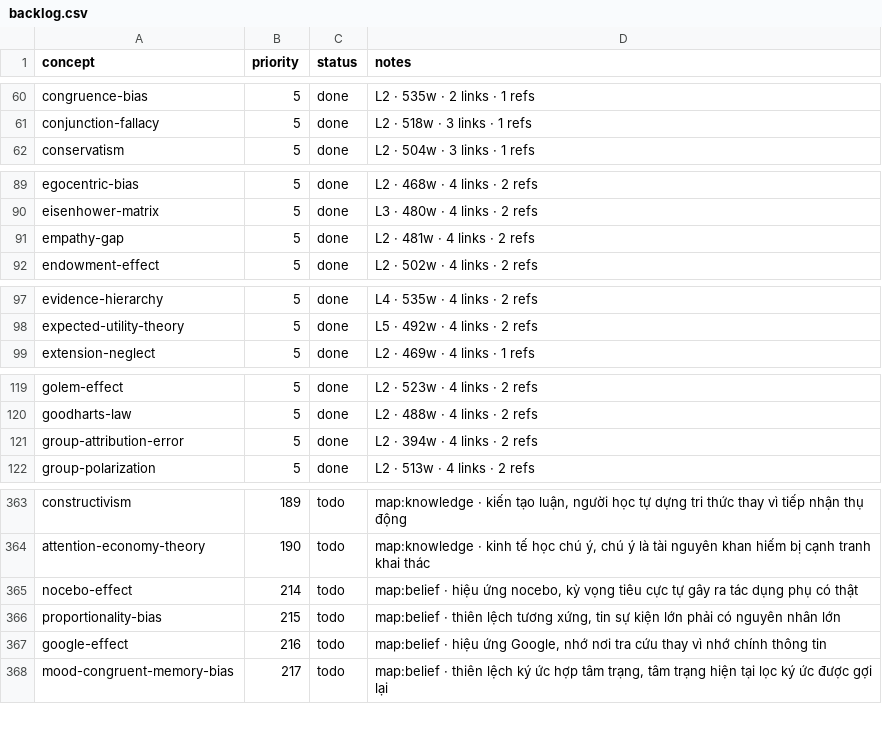
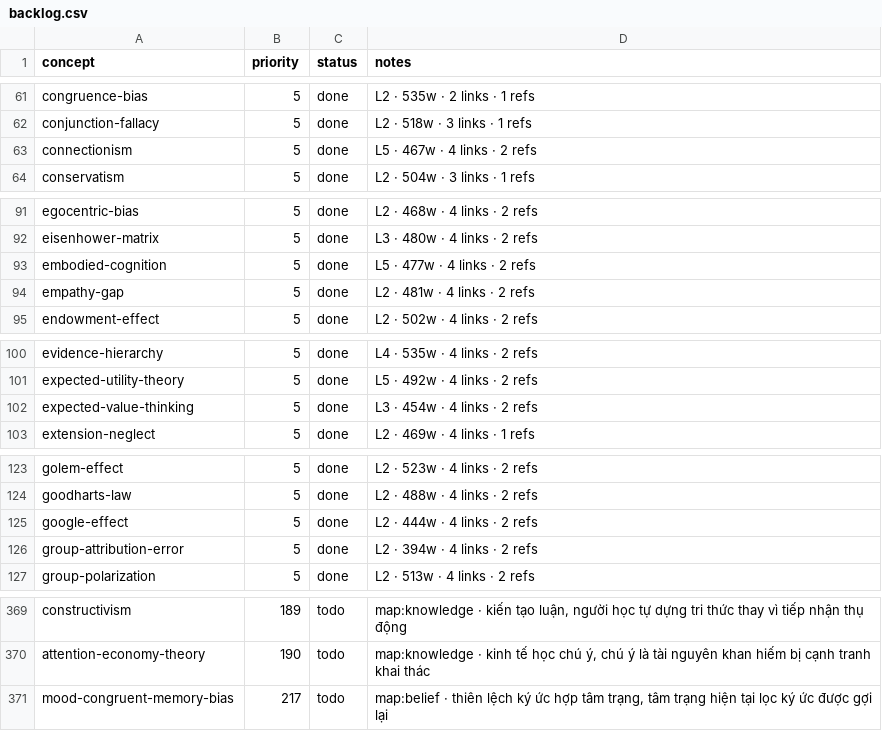
Before and after one commit to sonkd/theunseen, a CSV file: scripts/content-pipeline/backlog.csv, drawn as a sheet; only a part is shown, gaps mark what is left out; removed rows and columns are numbered as before the commit, all else as after; the diff covers the shown part only; the diff names each change by its address in the sheet, - before the commit and + after, or states it on an @@ line.

```diff
--- a/scripts/content-pipeline/backlog.csv
+++ b/scripts/content-pipeline/backlog.csv
+row 63: connectionism | 5 | done | L5 · 467w · 4 links · 2 refs
+row 93: embodied-cognition | 5 | done | L5 · 477w · 4 links · 2 refs
+row 102: expected-value-thinking | 5 | done | L3 · 454w · 4 links · 2 refs
+row 125: google-effect | 5 | done | L2 · 444w · 4 links · 2 refs
-row 365: nocebo-effect | 214 | todo | map:belief · hiệu ứng nocebo, kỳ vọng tiêu cực tự gây ra tác dụng phụ có thật
-row 366: proportionality-bias | 215 | todo | map:belief · thiên lệch tương xứng, tin sự kiện lớn phải có nguyên nhân lớn
-row 367: google-effect | 216 | todo | map:belief · hiệu ứng Google, nhớ nơi tra cứu thay vì nhớ chính thông tin
```
Also changed, not shown: 11 added rows, 12 removed rows and 27 moved rows elsewhere in this file, 6 other files.
